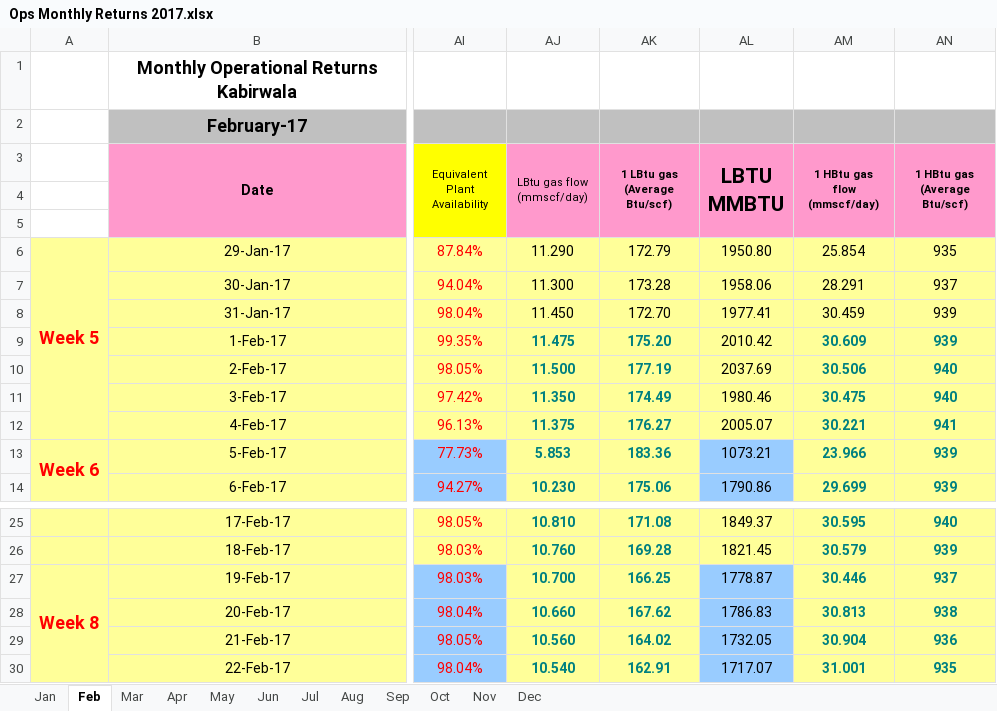
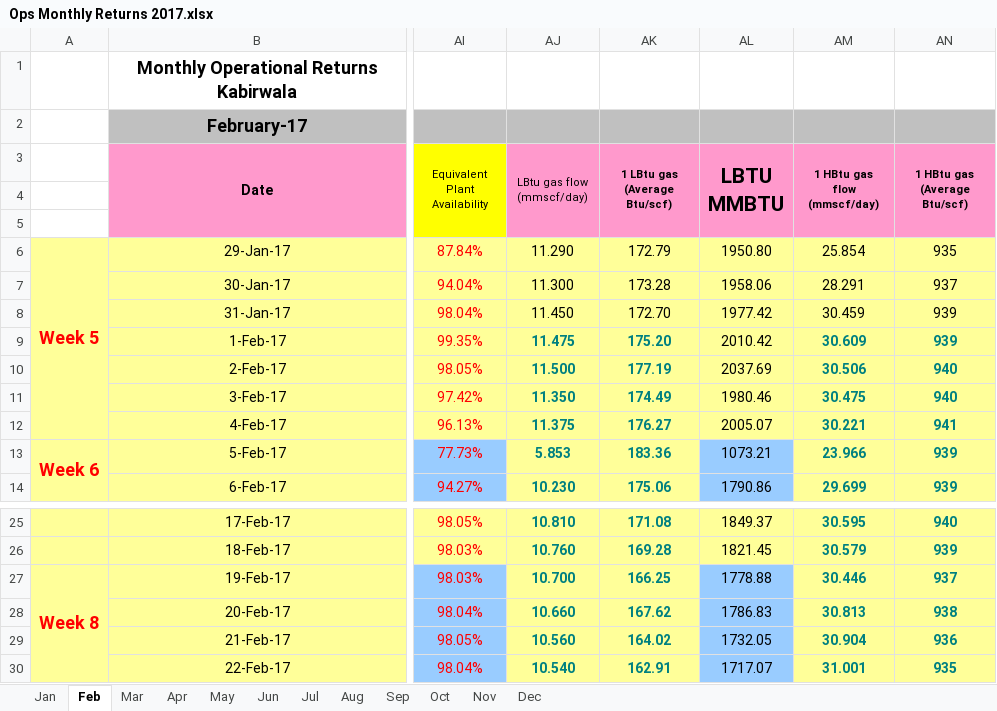
Before and after one commit to ubaidabid/practice, an Excel workbook: data/Ops Monthly Returns 2017.xlsx, sheet Feb, drawn as a sheet; only a part is shown, gaps mark what is left out; values as stored, in another font and other column widths than the file's, no borders; conditional formats not drawn; the diff names each change by its address in the sheet, - before the commit and + after, or states it on an @@ line.

```diff
--- a/data/Ops Monthly Returns 2017.xlsx (sheet Feb)
+++ b/data/Ops Monthly Returns 2017.xlsx (sheet Feb)
-AL8 (LBTU MMBTU): 1977.41
+AL8 (LBTU MMBTU): 1977.42
-AL27 (LBTU MMBTU): 1778.87
+AL27 (LBTU MMBTU): 1778.88
```
Also changed, not shown: sheet Jan, sheet Aug, sheet May, sheet Dec, sheet Jul, sheet Apr, 2 more sheets, formulas that keep their value, data/Ops Monthly Returns 2018.xlsx, data/Ops Monthly Returns 2019.xlsx, 3 other files.
